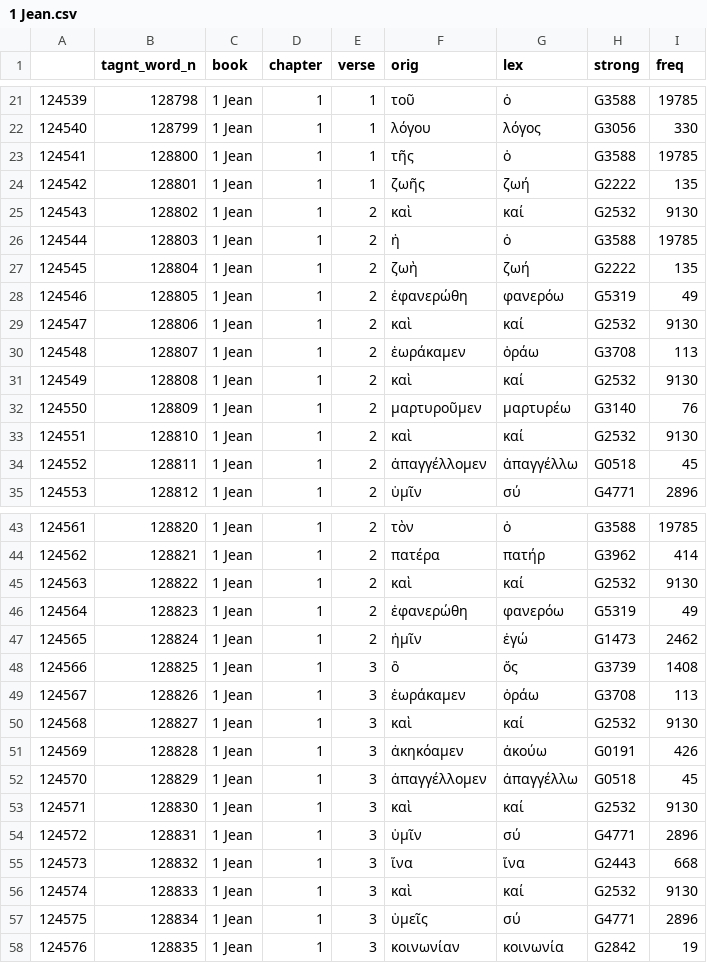
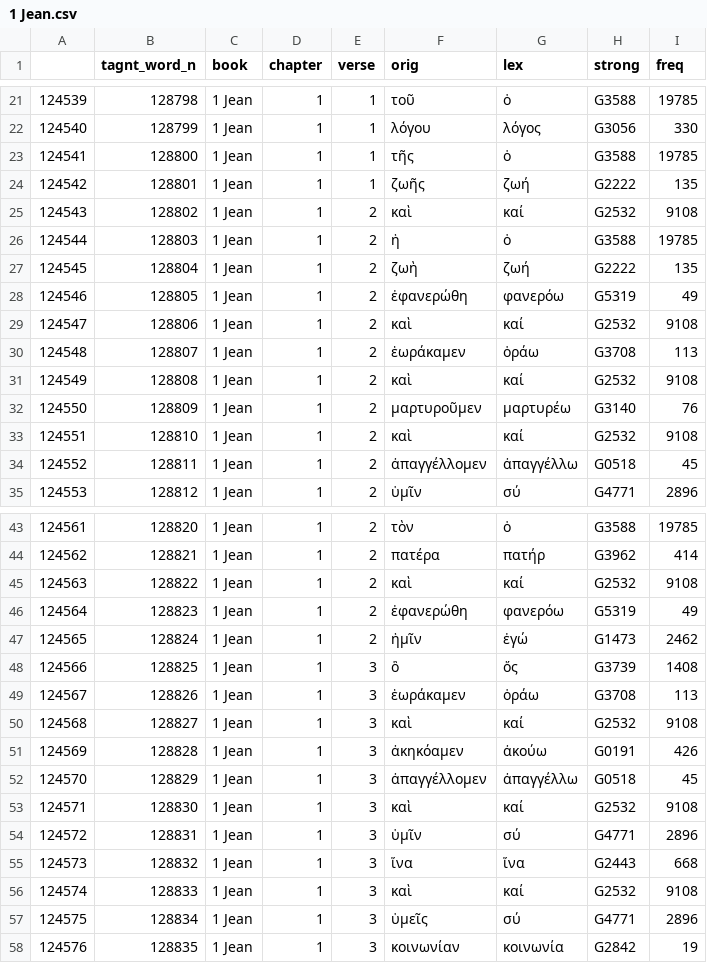
Before and after one commit to zdettwiler/lexique-du-lecteur-biblique, a CSV file: public/bible_books/1 Jean.csv, drawn as a sheet; only a part is shown, gaps mark what is left out; the diff covers the shown part only.

```diff
--- a/public/bible_books/1 Jean.csv
+++ b/public/bible_books/1 Jean.csv
@@ -24,3 +24,3 @@
 124542,128801,1 Jean,1,1,ζωῆς,ζωή,G2222,135
-124543,128802,1 Jean,1,2,καὶ,καί,G2532,9130
+124543,128802,1 Jean,1,2,καὶ,καί,G2532,9108
 124544,128803,1 Jean,1,2,ἡ,ὁ,G3588,19785
@@ -28,7 +28,7 @@
 124546,128805,1 Jean,1,2,ἐφανερώθη,φανερόω,G5319,49
-124547,128806,1 Jean,1,2,καὶ,καί,G2532,9130
+124547,128806,1 Jean,1,2,καὶ,καί,G2532,9108
 124548,128807,1 Jean,1,2,ἑωράκαμεν,ὁράω,G3708,113
-124549,128808,1 Jean,1,2,καὶ,καί,G2532,9130
+124549,128808,1 Jean,1,2,καὶ,καί,G2532,9108
 124550,128809,1 Jean,1,2,μαρτυροῦμεν,μαρτυρέω,G3140,76
-124551,128810,1 Jean,1,2,καὶ,καί,G2532,9130
+124551,128810,1 Jean,1,2,καὶ,καί,G2532,9108
 124552,128811,1 Jean,1,2,ἀπαγγέλλομεν,ἀπαγγέλλω,G0518,45
@@ -44,3 +44,3 @@
 124562,128821,1 Jean,1,2,πατέρα,πατήρ,G3962,414
-124563,128822,1 Jean,1,2,καὶ,καί,G2532,9130
+124563,128822,1 Jean,1,2,καὶ,καί,G2532,9108
 124564,128823,1 Jean,1,2,ἐφανερώθη,φανερόω,G5319,49
@@ -49,9 +49,9 @@
 124567,128826,1 Jean,1,3,ἑωράκαμεν,ὁράω,G3708,113
-124568,128827,1 Jean,1,3,καὶ,καί,G2532,9130
+124568,128827,1 Jean,1,3,καὶ,καί,G2532,9108
 124569,128828,1 Jean,1,3,ἀκηκόαμεν,ἀκούω,G0191,426
 124570,128829,1 Jean,1,3,ἀπαγγέλλομεν,ἀπαγγέλλω,G0518,45
-124571,128830,1 Jean,1,3,καὶ,καί,G2532,9130
+124571,128830,1 Jean,1,3,καὶ,καί,G2532,9108
 124572,128831,1 Jean,1,3,ὑμῖν,σύ,G4771,2896
 124573,128832,1 Jean,1,3,ἵνα,ἵνα,G2443,668
-124574,128833,1 Jean,1,3,καὶ,καί,G2532,9130
+124574,128833,1 Jean,1,3,καὶ,καί,G2532,9108
 124575,128834,1 Jean,1,3,ὑμεῖς,σύ,G4771,2896
```
Also changed, not shown: 123 edited cells elsewhere in this file, public/bible_books/1 Corinthiens.csv, public/bible_books/1 Pierre.csv, 24 other files.
